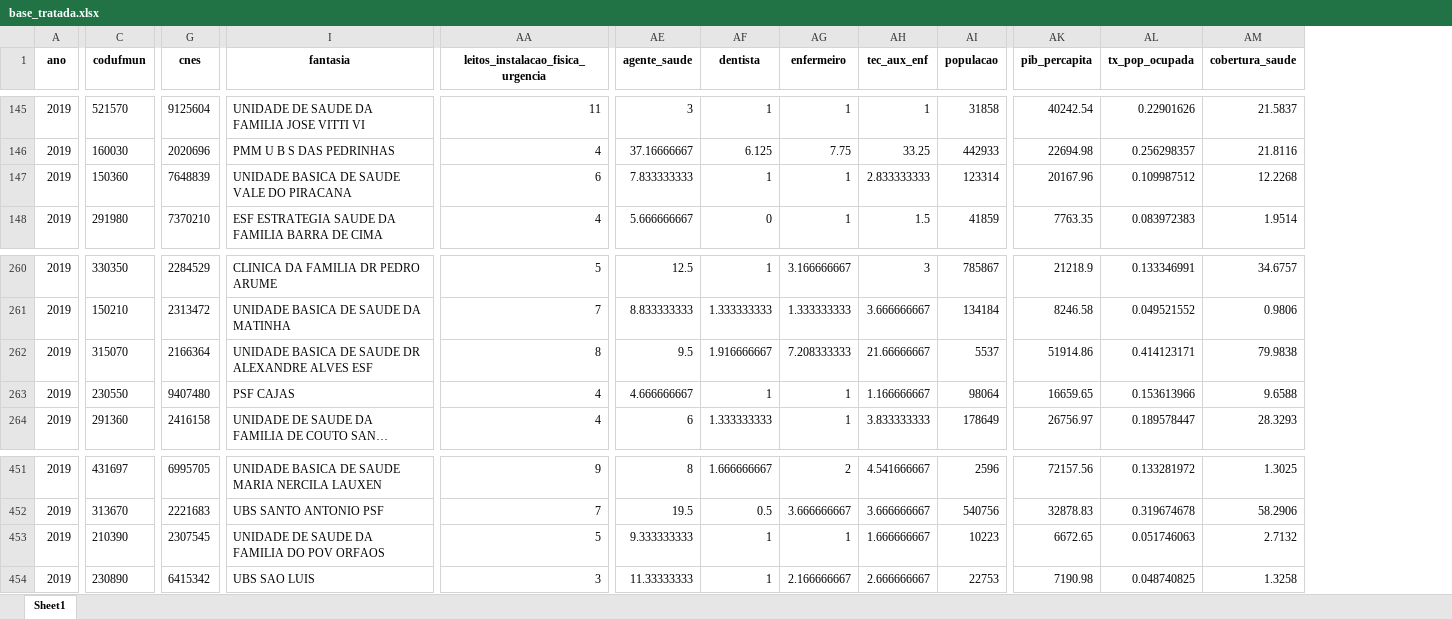
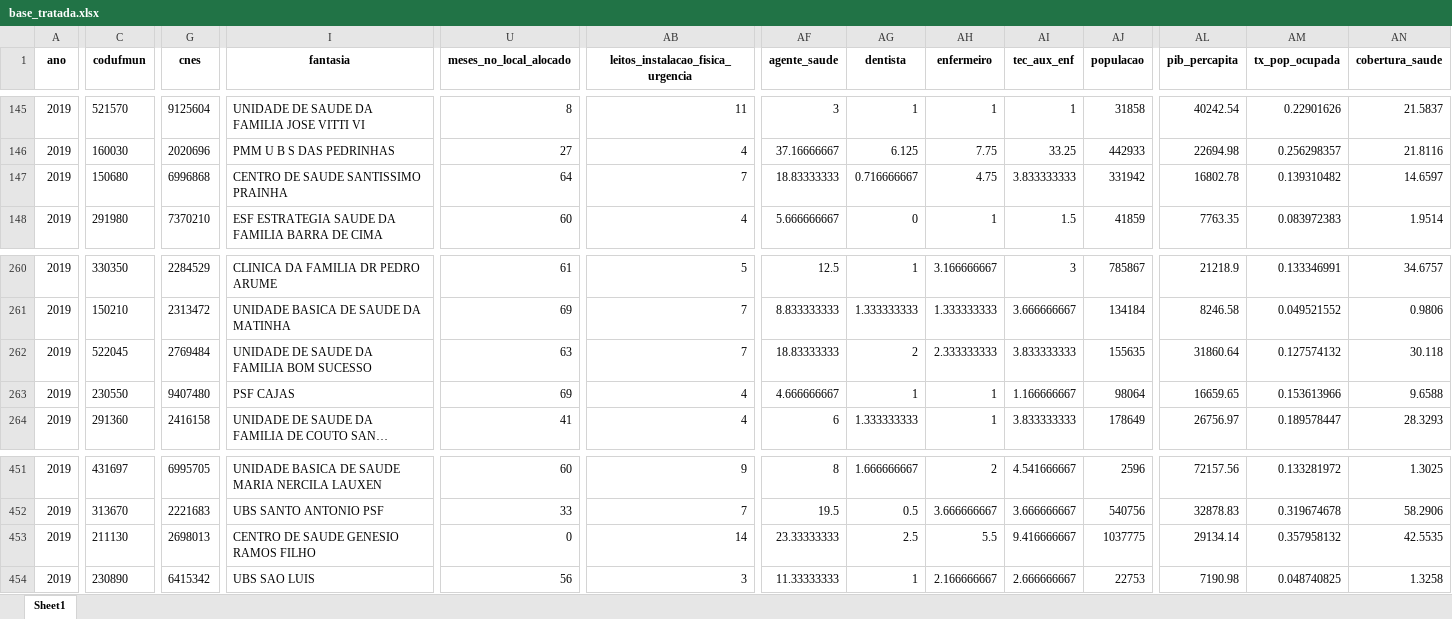
Before and after one commit to 4lefSantos/sa_maismedicos, an Excel workbook: 01_dados/Editais/2019/base_tratada.xlsx, sheet Sheet1, drawn as a sheet; only a part is shown, gaps mark what is left out; long unchanged cells end in …; values as stored, in another font and other column widths than the file's, no borders; addresses are those after the commit; the diff covers the shown part only; the diff names each change by its address in the sheet, - before the commit and + after, or states it on an @@ line.

```diff
--- a/01_dados/Editais/2019/base_tratada.xlsx (sheet Sheet1)
+++ b/01_dados/Editais/2019/base_tratada.xlsx (sheet Sheet1)
+column U (meses_no_local_alocado), rows 145-148: 8 | 27 | 64 | 60; rows 260-264: 61 | 69 | 63 | 69 | 41; rows 451-454: 60 | 33 | 0 | 56
-C147 (codufmun): 150360
+C147 (codufmun): 150680
-G147 (cnes): 7648839
+G147 (cnes): 6996868
-I147 (fantasia): UNIDADE BASICA DE SAUDE VALE DO PIRACANA
+I147 (fantasia): CENTRO DE SAUDE SANTISSIMO PRAINHA
-AB147: 6
+AB147: 7
-AF147 (agente_saude): 7.833333333
+AF147 (agente_saude): 18.83333333
-AG147 (dentista): 1
+AG147 (dentista): 0.716666667
-AH147 (enfermeiro): 1
+AH147 (enfermeiro): 4.75
-AI147 (tec_aux_enf): 2.833333333
+AI147 (tec_aux_enf): 3.833333333
-AJ147 (populacao): 123314
+AJ147 (populacao): 331942
-AL147 (pib_percapita): 20167.96
+AL147 (pib_percapita): 16802.78
-AM147 (tx_pop_ocupada): 0.109987512
+AM147 (tx_pop_ocupada): 0.139310482
-AN147 (cobertura_saude): 12.2268
+AN147 (cobertura_saude): 14.6597
-C262 (codufmun): 315070
+C262 (codufmun): 522045
-G262 (cnes): 2166364
+G262 (cnes): 2769484
-I262 (fantasia): UNIDADE BASICA DE SAUDE DR ALEXANDRE ALVES ESF
+I262 (fantasia): UNIDADE DE SAUDE DA FAMILIA BOM SUCESSO
-AB262: 8
+AB262: 7
-AF262 (agente_saude): 9.5
+AF262 (agente_saude): 18.83333333
-AG262 (dentista): 1.916666667
+AG262 (dentista): 2
-AH262 (enfermeiro): 7.208333333
+AH262 (enfermeiro): 2.333333333
-AI262 (tec_aux_enf): 21.66666667
+AI262 (tec_aux_enf): 3.833333333
-AJ262 (populacao): 5537
+AJ262 (populacao): 155635
-AL262 (pib_percapita): 51914.86
+AL262 (pib_percapita): 31860.64
-AM262 (tx_pop_ocupada): 0.414123171
+AM262 (tx_pop_ocupada): 0.127574132
-AN262 (cobertura_saude): 79.9838
+AN262 (cobertura_saude): 30.118
-C453 (codufmun): 210390
+C453 (codufmun): 211130
-G453 (cnes): 2307545
+G453 (cnes): 2698013
-I453 (fantasia): UNIDADE DE SAUDE DA FAMILIA DO POV ORFAOS
+I453 (fantasia): CENTRO DE SAUDE GENESIO RAMOS FILHO
-AB453: 5
+AB453: 14
-AF453 (agente_saude): 9.333333333
+AF453 (agente_saude): 23.33333333
-AG453 (dentista): 1
+AG453 (dentista): 2.5
-AH453 (enfermeiro): 1
+AH453 (enfermeiro): 5.5
-AI453 (tec_aux_enf): 1.666666667
+AI453 (tec_aux_enf): 9.416666667
-AJ453 (populacao): 10223
+AJ453 (populacao): 1037775
-AL453 (pib_percapita): 6672.65
+AL453 (pib_percapita): 29134.14
-AM453 (tx_pop_ocupada): 0.051746063
+AM453 (tx_pop_ocupada): 0.357958132
-AN453 (cobertura_saude): 2.7132
+AN453 (cobertura_saude): 42.5535
```
Also changed, not shown: 640 edited cells elsewhere in this sheet, 3 other files.
